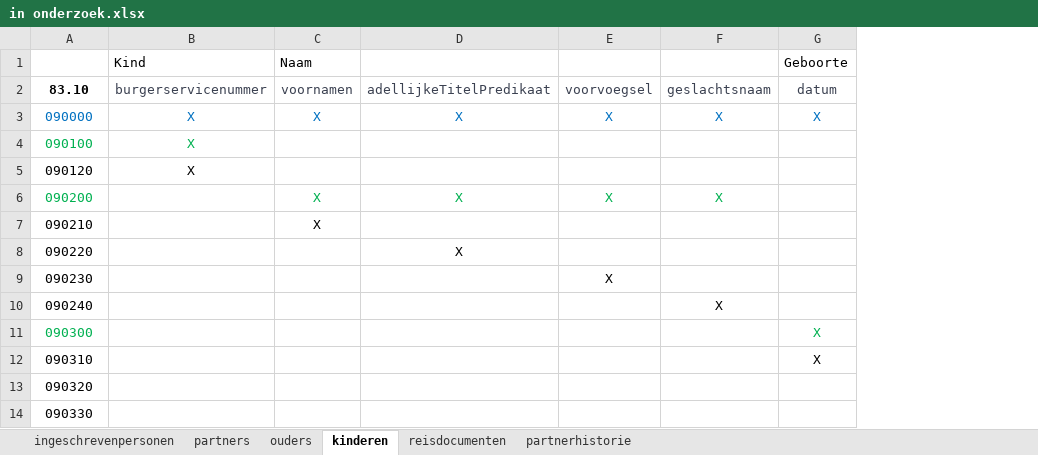
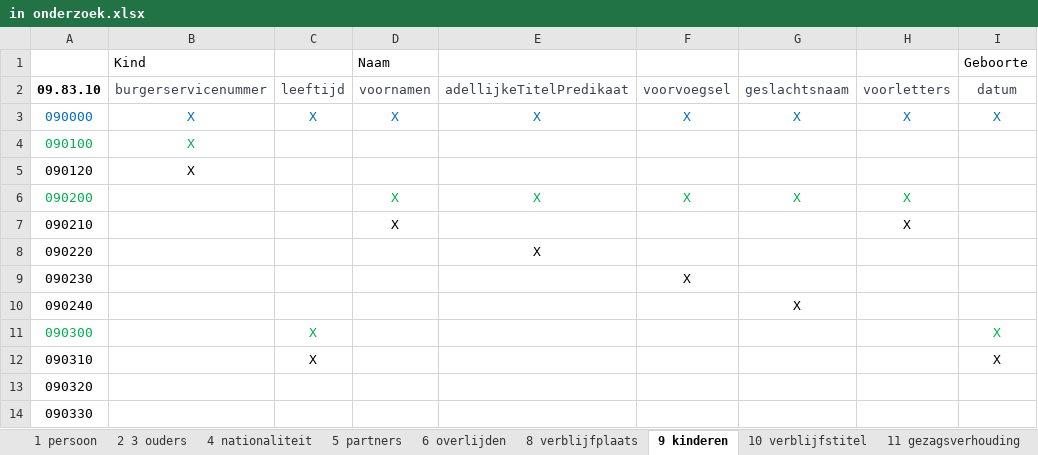
Before and after one commit to BRP-API/Haal-Centraal-BRP-bevragen, an Excel workbook: features/in onderzoek.xlsx, sheet 9 kinderen, drawn as a sheet; only a part is shown; values as stored, in another font and other column widths than the file's, no borders; the diff names each change by its address in the sheet, - before the commit and + after, or states it on an @@ line.

```diff
--- a/features/in onderzoek.xlsx (sheet 9 kinderen)
+++ b/features/in onderzoek.xlsx (sheet 9 kinderen)
-sheet tab: ingeschrevenpersonen
+sheet tab: 1 persoon
-sheet tab: partners
+sheet tab: 5 partners
-sheet tab: ouders
+sheet tab: 2 3 ouders
-sheet tab: kinderen
+sheet tab: 9 kinderen
-sheet tab: partnerhistorie
+sheet tab: 4 nationaliteit
+sheet tab: 6 overlijden
+sheet tab: 8 verblijfplaats
+sheet tab: 10 verblijfstitel
+sheet tab: 11 gezagsverhouding
@@ sheet tab order changed: 1 persoon | 2 3 ouders | 4 nationaliteit | 5 partners | 6 overlijden | 8 verblijfplaats | 9 kinderen | 10 verblijfstitel | 11 gezagsverhouding @@
+column C, rows 2-12: leeftijd | X |  |  |  |  |  |  |  | X | X
+column H, rows 2-7: voorletters | X |  |  | X | X
-A2: 83.10
+A2: 09.83.10
```
Also changed, not shown: sheet 1 persoon, sheet 12 reisdocumenten, sheet 5 partners, sheet 2 3 ouders, other sheet tabs.
